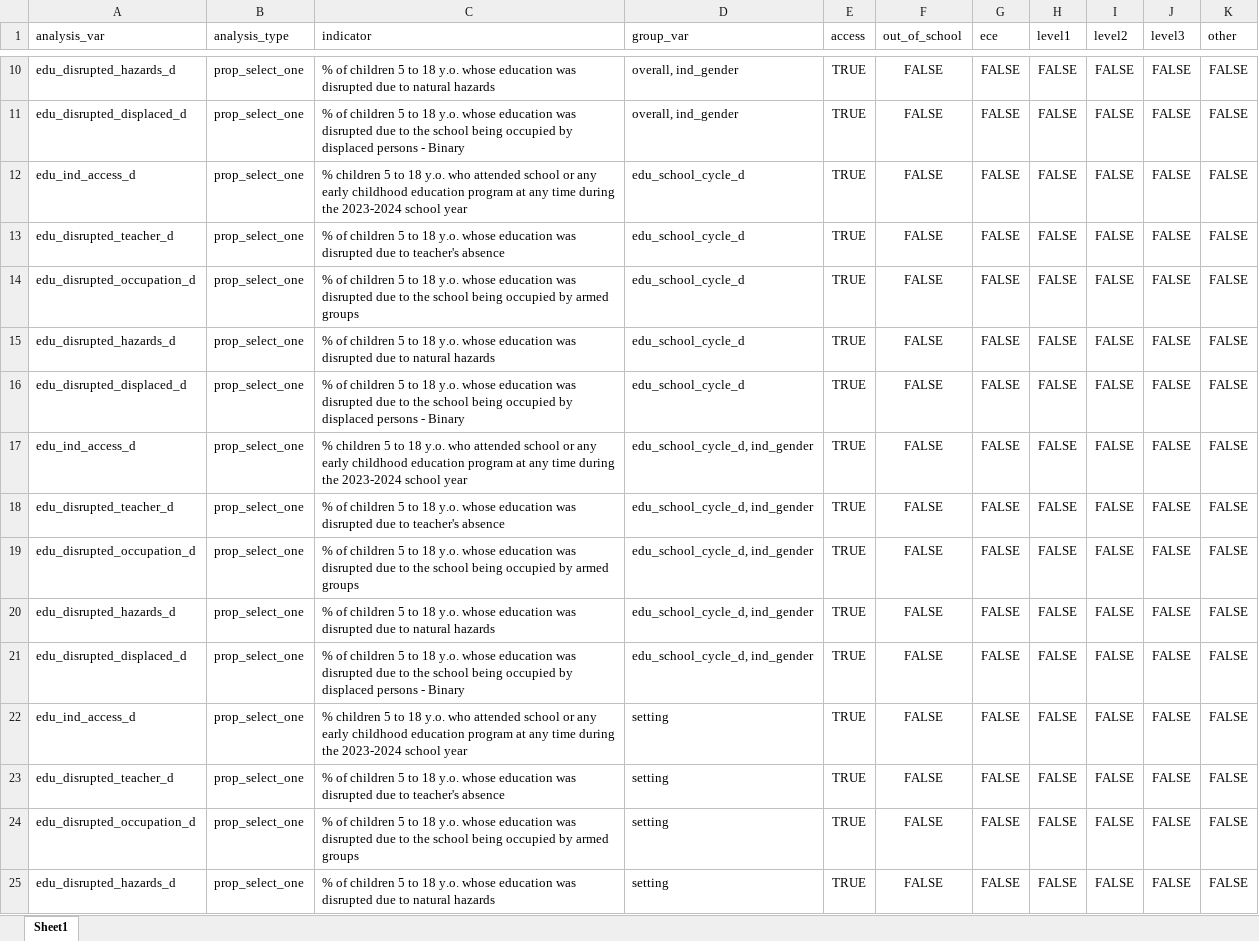
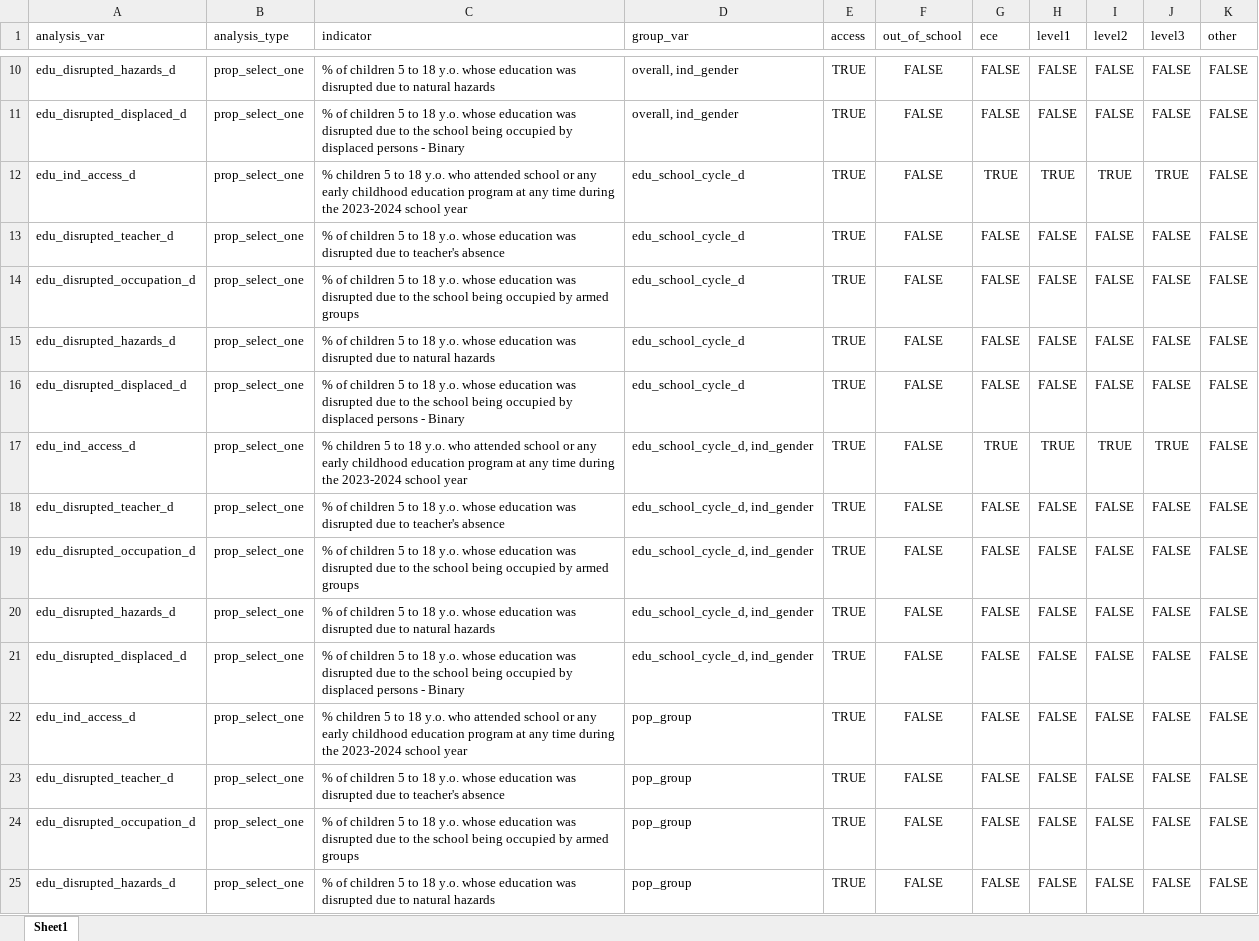
Before and after one commit to martivit/EduAnalysisTool, an Excel workbook: input_tool/edu_analysistools_loa.xlsx, sheet Sheet1, drawn as a sheet; only a part is shown, gaps mark what is left out; values as stored, in another font and other column widths than the file's, no borders; the diff covers the shown part only; the diff names each change by its address in the sheet, - before the commit and + after, or states it on an @@ line.

```diff
--- a/input_tool/edu_analysistools_loa.xlsx (sheet Sheet1)
+++ b/input_tool/edu_analysistools_loa.xlsx (sheet Sheet1)
-G12 (ece): FALSE
+G12 (ece): TRUE
-H12 (level1): FALSE
+H12 (level1): TRUE
-I12 (level2): FALSE
+I12 (level2): TRUE
-J12 (level3): FALSE
+J12 (level3): TRUE
-G17 (ece): FALSE
+G17 (ece): TRUE
-H17 (level1): FALSE
+H17 (level1): TRUE
-I17 (level2): FALSE
+I17 (level2): TRUE
-J17 (level3): FALSE
+J17 (level3): TRUE
-D22:D25 (group_var): setting
+D22:D25 (group_var): pop_group
```
Also changed, not shown: 2 added rows and 40 edited cells elsewhere in this sheet, input_tool/edu_table_helper.xlsx, 6 other files.
